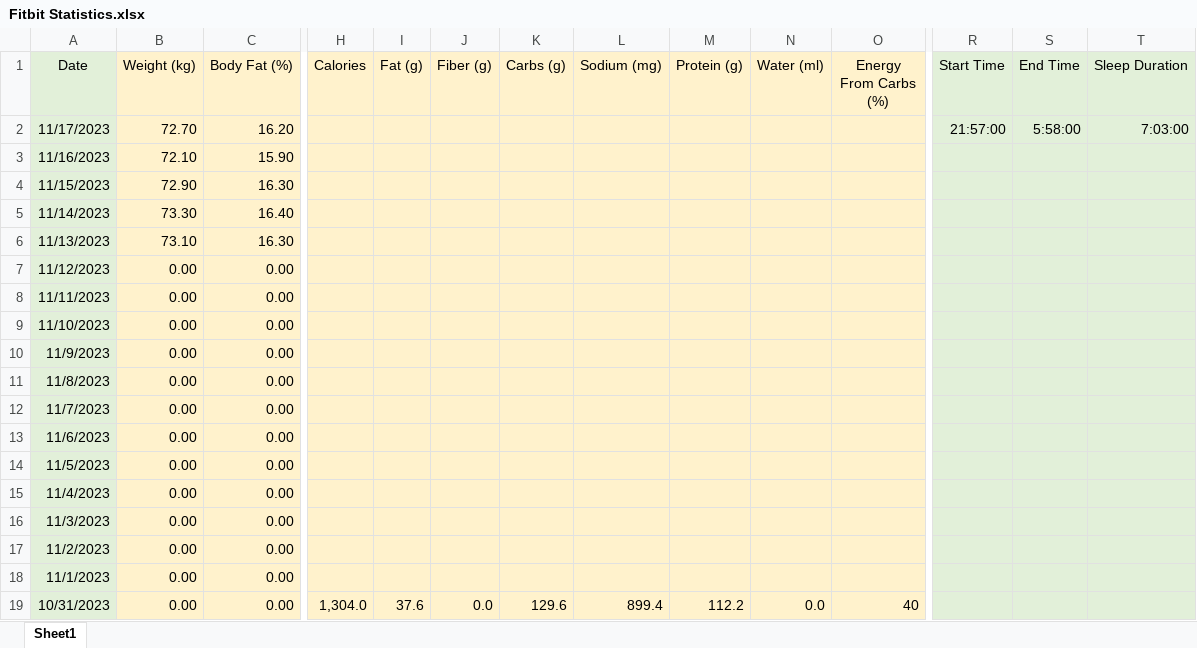
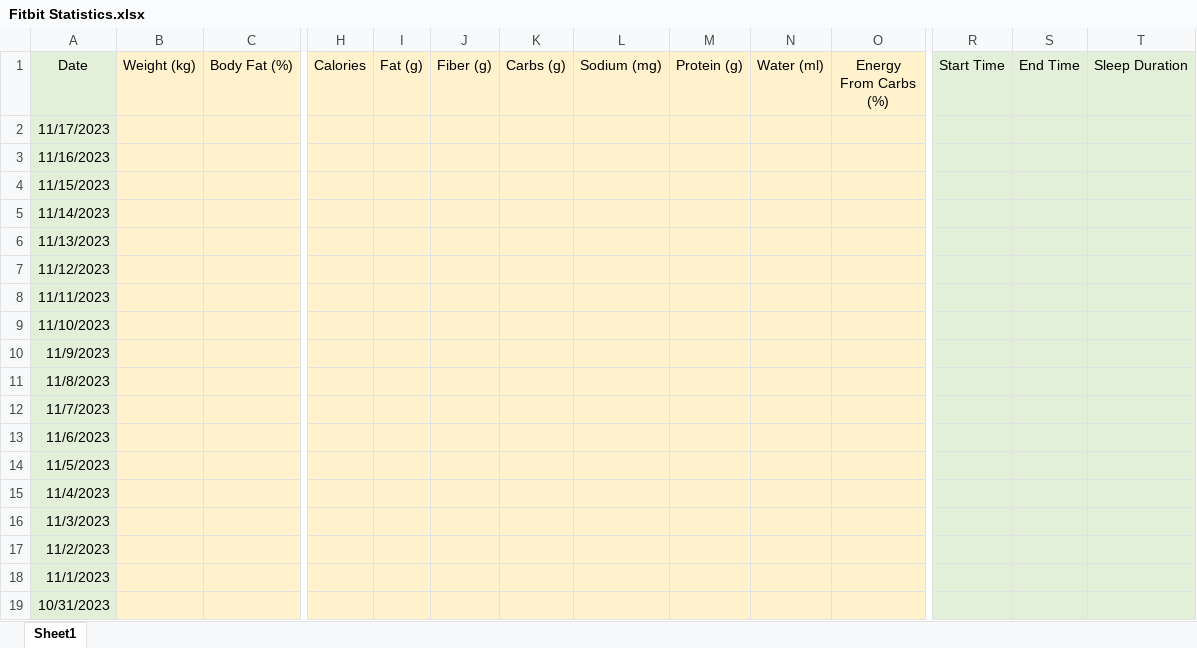
Before and after one commit to TomaszWoloszyn983/fitbit-data-xtractor, an Excel workbook: Data/Fitbit Statistics.xlsx, sheet Sheet1, drawn as a sheet; only a part is shown, gaps mark what is left out; values as stored, in another font and other column widths than the file's, no borders; the diff covers the shown part only; the diff names each change by its address in the sheet, - before the commit and + after, or states it on an @@ line.

```diff
--- a/Data/Fitbit Statistics.xlsx (sheet Sheet1)
+++ b/Data/Fitbit Statistics.xlsx (sheet Sheet1)
-B2 (Weight (kg)): 72.70
+B2 (Weight (kg)): (empty)
-C2 (Body Fat (%)): 16.20
+C2 (Body Fat (%)): (empty)
-R2 (Start Time): 21:57:00
+R2 (Start Time): (empty)
-S2 (End Time): 5:58:00
+S2 (End Time): (empty)
-T2 (Sleep Duration): 7:03:00
+T2 (Sleep Duration): (empty)
-B3 (Weight (kg)): 72.10
+B3 (Weight (kg)): (empty)
-C3 (Body Fat (%)): 15.90
+C3 (Body Fat (%)): (empty)
-B4 (Weight (kg)): 72.90
+B4 (Weight (kg)): (empty)
-C4 (Body Fat (%)): 16.30
+C4 (Body Fat (%)): (empty)
-B5 (Weight (kg)): 73.30
+B5 (Weight (kg)): (empty)
-C5 (Body Fat (%)): 16.40
+C5 (Body Fat (%)): (empty)
-B6 (Weight (kg)): 73.10
+B6 (Weight (kg)): (empty)
-C6 (Body Fat (%)): 16.30
+C6 (Body Fat (%)): (empty)
-B7:B19 (Weight (kg)): 0.00
+B7:B19 (Weight (kg)): (empty)
-C7:C19 (Body Fat (%)): 0.00
+C7:C19 (Body Fat (%)): (empty)
-H19 (Calories): 1,304.0
+H19 (Calories): (empty)
-I19 (Fat (g)): 37.6
+I19 (Fat (g)): (empty)
-J19 (Fiber (g)): 0.0
+J19 (Fiber (g)): (empty)
-K19 (Carbs (g)): 129.6
+K19 (Carbs (g)): (empty)
-L19 (Sodium (mg)): 899.4
+L19 (Sodium (mg)): (empty)
-M19 (Protein (g)): 112.2
+M19 (Protein (g)): (empty)
-N19 (Water (ml)): 0.0
+N19 (Water (ml)): (empty)
-O19 (Energy From Carbs (%)): 40
+O19 (Energy From Carbs (%)): (empty)
```
Also changed, not shown: 59 edited cells elsewhere in this sheet, Data/Temp/Weight Data.xlsx, 31 other files.
